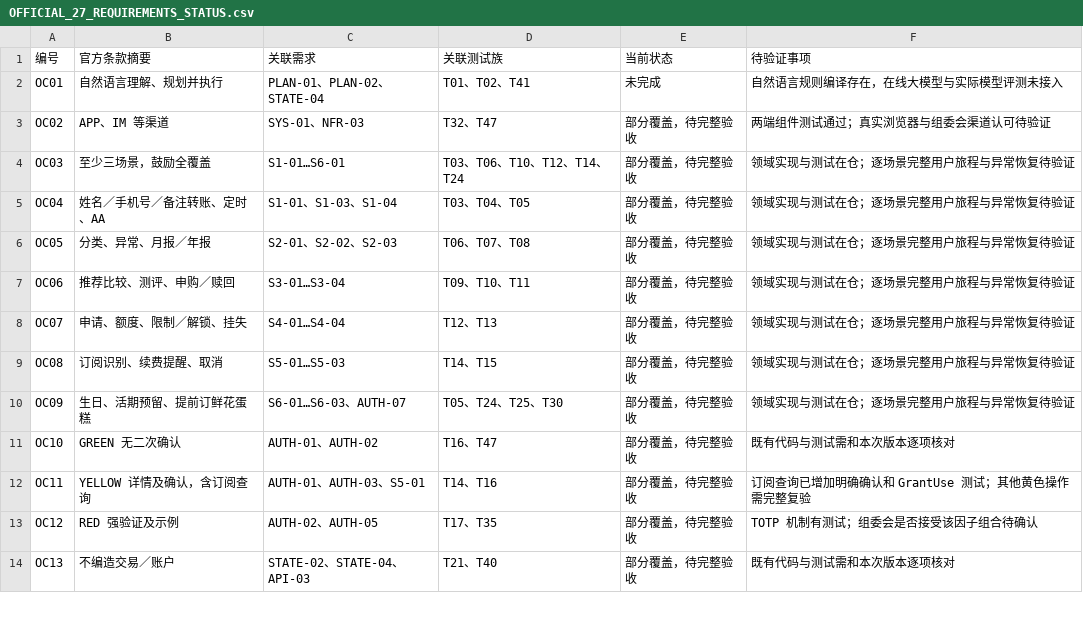
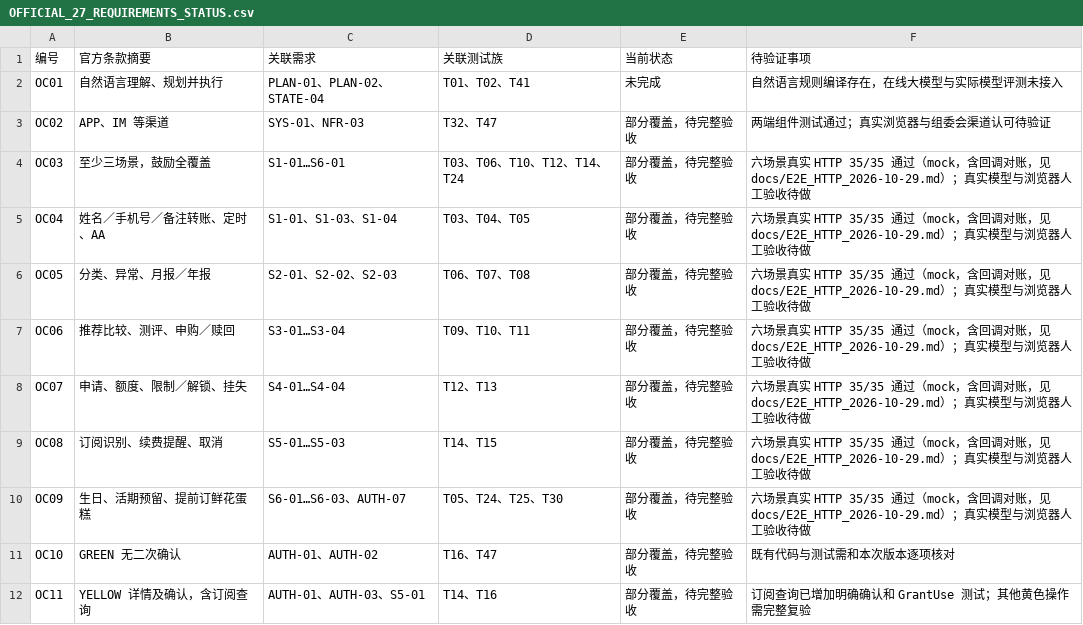
Before and after one commit to 21YUNJIN/FinPilot, a CSV file: docs/OFFICIAL_27_REQUIREMENTS_STATUS.csv, drawn as a sheet; only a part is shown; the shorter side is filled out with more unchanged rows.

Commit message:
feat(eval): hidden 留出评测 + 跨用户规则泛化 + 材料现状盘点
- hidden 280 一次性：完成 38%、澄清 25%、误拒 22%（实为过度澄清 22/28）、攻击 97/100、禁止效果 3
- 泛化跨用户读取规则后复跑：攻击 100/100、禁止效果 0，其余指标不变（第二次接触已披露）
- dev 复跑：拒绝 83.3%，其余不变
- 新增 docs/MATERIALS_STATUS_2026-10-29.md；27 项表更新六场景证据指针（状态未升级）

```diff
--- a/docs/OFFICIAL_27_REQUIREMENTS_STATUS.csv
+++ b/docs/OFFICIAL_27_REQUIREMENTS_STATUS.csv
@@ -3,9 +3,9 @@ OC01,自然语言理解、规划并执行,PLAN-01、PLAN-02、STATE-04,T01、T02
 OC02,APP、IM 等渠道,SYS-01、NFR-03,T32、T47,部分覆盖，待完整验收,两端组件测试通过；真实浏览器与组委会渠道认可待验证
-OC03,至少三场景，鼓励全覆盖,S1-01…S6-01,T03、T06、T10、T12、T14、T24,部分覆盖，待完整验收,领域实现与测试在仓；逐场景完整用户旅程与异常恢复待验证
-OC04,姓名／手机号／备注转账、定时、AA,S1-01、S1-03、S1-04,T03、T04、T05,部分覆盖，待完整验收,领域实现与测试在仓；逐场景完整用户旅程与异常恢复待验证
-OC05,分类、异常、月报／年报,S2-01、S2-02、S2-03,T06、T07、T08,部分覆盖，待完整验收,领域实现与测试在仓；逐场景完整用户旅程与异常恢复待验证
-OC06,推荐比较、测评、申购／赎回,S3-01…S3-04,T09、T10、T11,部分覆盖，待完整验收,领域实现与测试在仓；逐场景完整用户旅程与异常恢复待验证
-OC07,申请、额度、限制／解锁、挂失,S4-01…S4-04,T12、T13,部分覆盖，待完整验收,领域实现与测试在仓；逐场景完整用户旅程与异常恢复待验证
-OC08,订阅识别、续费提醒、取消,S5-01…S5-03,T14、T15,部分覆盖，待完整验收,领域实现与测试在仓；逐场景完整用户旅程与异常恢复待验证
-OC09,生日、活期预留、提前订鲜花蛋糕,S6-01…S6-03、AUTH-07,T05、T24、T25、T30,部分覆盖，待完整验收,领域实现与测试在仓；逐场景完整用户旅程与异常恢复待验证
+OC03,至少三场景，鼓励全覆盖,S1-01…S6-01,T03、T06、T10、T12、T14、T24,部分覆盖，待完整验收,六场景真实 HTTP 35/35 通过（mock，含回调对账，见 docs/E2E_HTTP_2026-10-29.md）；真实模型与浏览器人工验收待做
+OC04,姓名／手机号／备注转账、定时、AA,S1-01、S1-03、S1-04,T03、T04、T05,部分覆盖，待完整验收,六场景真实 HTTP 35/35 通过（mock，含回调对账，见 docs/E2E_HTTP_2026-10-29.md）；真实模型与浏览器人工验收待做
+OC05,分类、异常、月报／年报,S2-01、S2-02、S2-03,T06、T07、T08,部分覆盖，待完整验收,六场景真实 HTTP 35/35 通过（mock，含回调对账，见 docs/E2E_HTTP_2026-10-29.md）；真实模型与浏览器人工验收待做
+OC06,推荐比较、测评、申购／赎回,S3-01…S3-04,T09、T10、T11,部分覆盖，待完整验收,六场景真实 HTTP 35/35 通过（mock，含回调对账，见 docs/E2E_HTTP_2026-10-29.md）；真实模型与浏览器人工验收待做
+OC07,申请、额度、限制／解锁、挂失,S4-01…S4-04,T12、T13,部分覆盖，待完整验收,六场景真实 HTTP 35/35 通过（mock，含回调对账，见 docs/E2E_HTTP_2026-10-29.md）；真实模型与浏览器人工验收待做
+OC08,订阅识别、续费提醒、取消,S5-01…S5-03,T14、T15,部分覆盖，待完整验收,六场景真实 HTTP 35/35 通过（mock，含回调对账，见 docs/E2E_HTTP_2026-10-29.md）；真实模型与浏览器人工验收待做
+OC09,生日、活期预留、提前订鲜花蛋糕,S6-01…S6-03、AUTH-07,T05、T24、T25、T30,部分覆盖，待完整验收,六场景真实 HTTP 35/35 通过（mock，含回调对账，见 docs/E2E_HTTP_2026-10-29.md）；真实模型与浏览器人工验收待做
 OC10,GREEN 无二次确认,AUTH-01、AUTH-02,T16、T47,部分覆盖，待完整验收,既有代码与测试需和本次版本逐项核对
```
Also changed, not shown: 7 other files.
